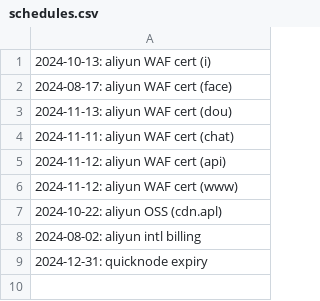
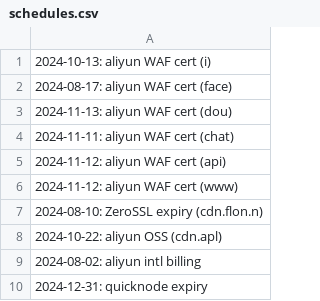
Before and after one commit to truedex-labs/ops-reminders, a CSV file: schedules.csv, drawn as a sheet; the diff names each change by its address in the sheet, - before the commit and + after, or states it on an @@ line.

Commit message:
Update schedules.csv

```diff
--- a/schedules.csv
+++ b/schedules.csv
+row 7: 2024-08-10: ZeroSSL expiry (cdn.flon.n)
```
